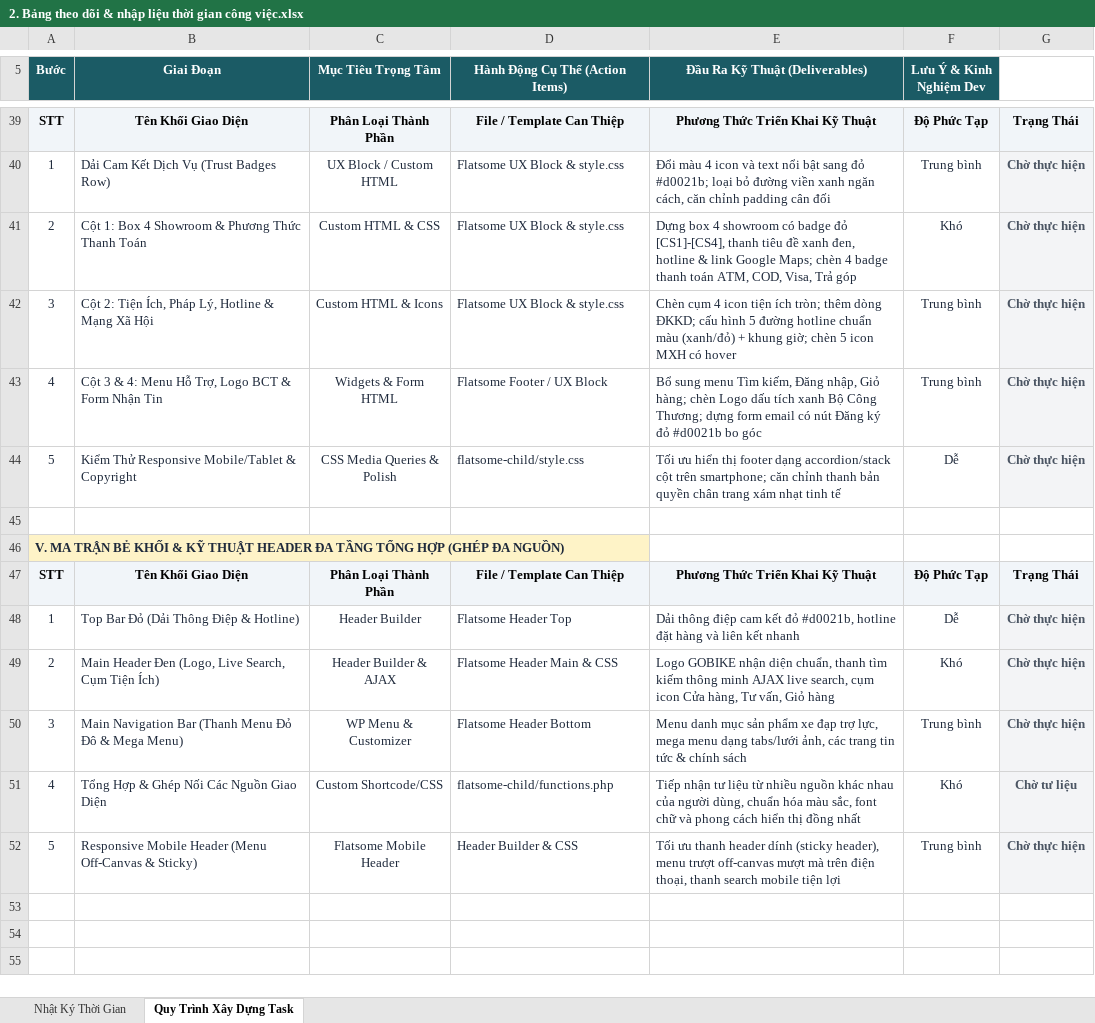
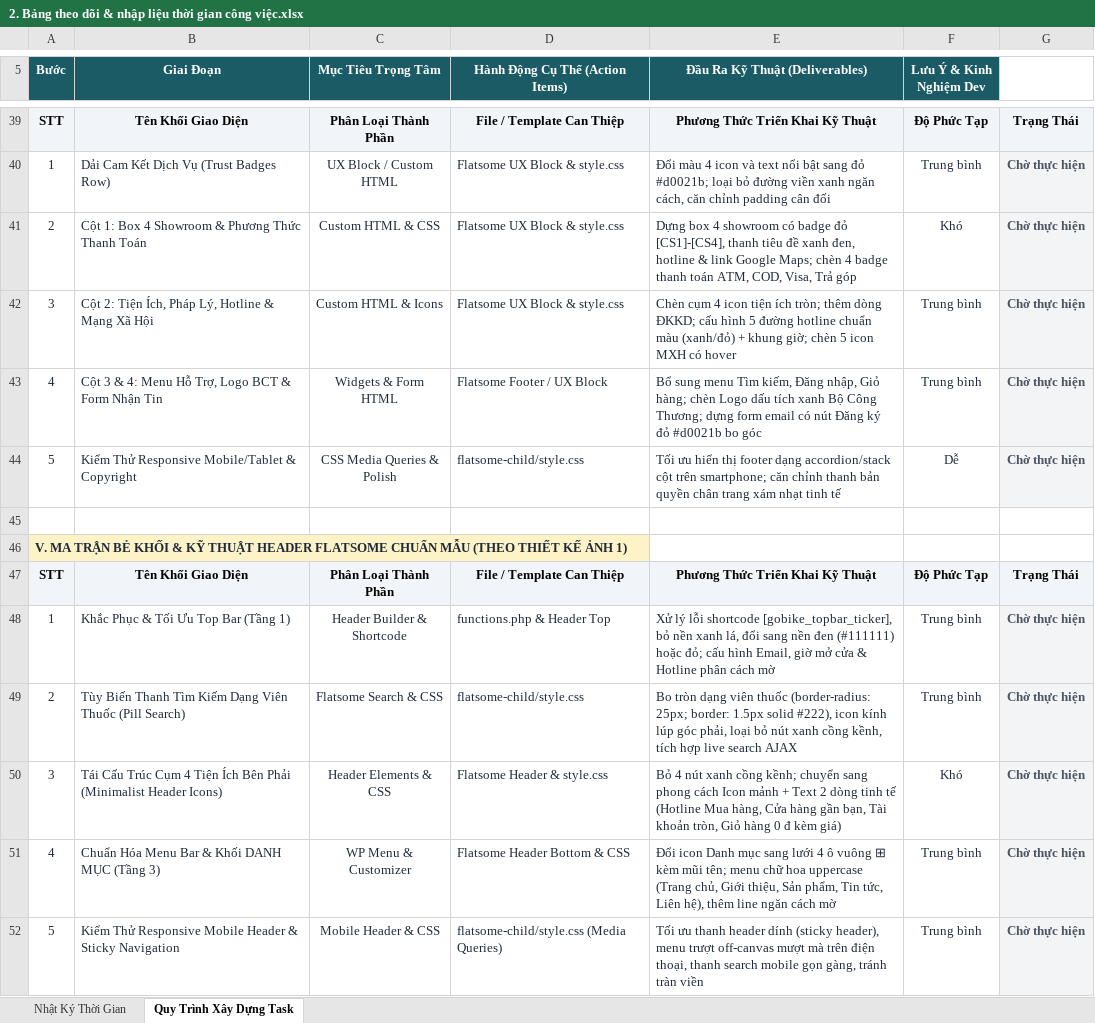
Before and after one commit to vanvupv/gobike-hobasoft, an Excel workbook: wp-experience/2. Bảng theo dõi & nhập liệu thời gian công việc.xlsx, sheet Quy Trình Xây Dựng Task, drawn as a sheet; only a part is shown, gaps mark what is left out; values as stored, in another font and other column widths than the file's, no borders; removed rows and columns are numbered as before the commit, all else as after; the diff names each change by its address in the sheet, - before the commit and + after, or states it on an @@ line.

Commit message:
docs: Phan tich va cap nhat 5 dau viec Header theo chuan Flatsome mau vao Excel va Markdown

```diff
--- a/wp-experience/2. Bảng theo dõi & nhập liệu thời gian công việc.xlsx (sheet Quy Trình Xây Dựng Task)
+++ b/wp-experience/2. Bảng theo dõi & nhập liệu thời gian công việc.xlsx (sheet Quy Trình Xây Dựng Task)
-A46 (Bước): …THUẬT HEADER ĐA TẦNG TỔNG HỢP (GHÉP ĐA NGUỒN)
+A46 (Bước): …THUẬT HEADER FLATSOME CHUẨN MẪU (THEO THIẾT KẾ ẢNH 1)
-B48 (Giai Đoạn): Top Bar Đỏ (Dải Thông Điệp & Hotline)
+B48 (Giai Đoạn): Khắc Phục & Tối Ưu Top Bar (Tầng 1)
-C48 (Mục Tiêu Trọng Tâm): Header Builder
+C48 (Mục Tiêu Trọng Tâm): Header Builder & Shortcode
-D48 (Hành Động Cụ Thể (Action Items)): Flatsome Header Top
+D48 (Hành Động Cụ Thể (Action Items)): functions.php & Header Top
-E48 (Đầu Ra Kỹ Thuật (Deliverables)): Dải thông điệp cam kết đỏ #d0021b, hotline đặt hàng và liên kết nhanh
+E48 (Đầu Ra Kỹ Thuật (Deliverables)): Xử lý lỗi shortcode [gobike_topbar_ticker], bỏ nền xanh lá, đổi sang nền đen (#111111) hoặc đỏ; cấu hình Email, giờ mở cửa & Hotline phân cách mờ
-F48 (Lưu Ý & Kinh Nghiệm Dev): Dễ
+F48 (Lưu Ý & Kinh Nghiệm Dev): Trung bình
-B49 (Giai Đoạn): Main Header Đen (Logo, Live Search, Cụm Tiện Ích)
+B49 (Giai Đoạn): Tùy Biến Thanh Tìm Kiếm Dạng Viên Thuốc (Pill Search)
-C49 (Mục Tiêu Trọng Tâm): Header Builder & AJAX
+C49 (Mục Tiêu Trọng Tâm): Flatsome Search & CSS
-D49 (Hành Động Cụ Thể (Action Items)): Flatsome Header Main & CSS
+D49 (Hành Động Cụ Thể (Action Items)): flatsome-child/style.css
-E49 (Đầu Ra Kỹ Thuật (Deliverables)): Logo GOBIKE nhận diện chuẩn, thanh tìm kiếm thông minh AJAX live search, cụm icon Cửa hàng, Tư vấn, Giỏ hàng
+E49 (Đầu Ra Kỹ Thuật (Deliverables)): Bo tròn dạng viên thuốc (border-radius: 25px; border: 1.5px solid #222), icon kính lúp góc phải, loại bỏ nút xanh cồng kềnh, tích hợp live search AJAX
-F49 (Lưu Ý & Kinh Nghiệm Dev): Khó
+F49 (Lưu Ý & Kinh Nghiệm Dev): Trung bình
-B50 (Giai Đoạn): Main Navigation Bar (Thanh Menu Đỏ Đô & Mega Menu)
+B50 (Giai Đoạn): Tái Cấu Trúc Cụm 4 Tiện Ích Bên Phải (Minimalist Header Icons)
-C50 (Mục Tiêu Trọng Tâm): WP Menu & Customizer
+C50 (Mục Tiêu Trọng Tâm): Header Elements & CSS
-D50 (Hành Động Cụ Thể (Action Items)): Flatsome Header Bottom
+D50 (Hành Động Cụ Thể (Action Items)): Flatsome Header & style.css
-E50 (Đầu Ra Kỹ Thuật (Deliverables)): Menu danh mục sản phẩm xe đạp trợ lực, mega menu dạng tabs/lưới ảnh, các trang tin tức & chính sách
+E50 (Đầu Ra Kỹ Thuật (Deliverables)): Bỏ 4 nút xanh cồng kềnh; chuyển sang phong cách Icon mảnh + Text 2 dòng tinh tế (Hotline Mua hàng, Cửa hàng gần bạn, Tài khoản tròn, Giỏ hàng 0 đ kèm giá)
-F50 (Lưu Ý & Kinh Nghiệm Dev): Trung bình
+F50 (Lưu Ý & Kinh Nghiệm Dev): Khó
-row 51: 4 | Tổng Hợp & Ghép Nối Các Nguồn Giao Diện | Custom Shortcode/CSS | flatsome-child/functions.php | Tiếp nhận tư liệu từ nhiều nguồn khác nhau của người dùng, chuẩn hóa màu sắc, font chữ và phong cách hiển thị đồng nhất | Khó | Chờ tư liệu
+row 51: 4 | Chuẩn Hóa Menu Bar & Khối DANH MỤC (Tầng 3) | WP Menu & Customizer | Flatsome Header Bottom & CSS | Đổi icon Danh mục sang lưới 4 ô vuông ⊞ kèm mũi tên; menu chữ hoa uppercase (Trang chủ, Giới thiệu, Sản phẩm, Tin tức, Liên hệ), thêm line ngăn cách mờ | Trung bình | Chờ thực hiện
-B52 (Giai Đoạn): Responsive Mobile Header (Menu Off-Canvas & Sticky)
+B52 (Giai Đoạn): Kiểm Thử Responsive Mobile Header & Sticky Navigation
-C52 (Mục Tiêu Trọng Tâm): Flatsome Mobile Header
+C52 (Mục Tiêu Trọng Tâm): Mobile Header & CSS
-D52 (Hành Động Cụ Thể (Action Items)): Header Builder & CSS
+D52 (Hành Động Cụ Thể (Action Items)): flatsome-child/style.css (Media Queries)
-E52 (Đầu Ra Kỹ Thuật (Deliverables)): …search mobile tiện lợi
+E52 (Đầu Ra Kỹ Thuật (Deliverables)): …search mobile gọn gàng, tránh tràn viền
```
Also changed, not shown: sheet Nhật Ký Thời Gian, 1 other file.
